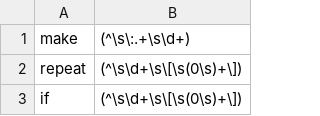
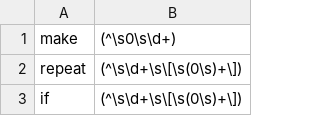
Before and after one commit to thnbgr/SLogo, a CSV file: src/commandRegexs.csv, drawn as a sheet; only a part is shown.

```diff
--- a/src/commandRegexs.csv
+++ b/src/commandRegexs.csv
@@ -1,2 +1,2 @@
-make,(^\s\:.+\s\d+)
+make,(^\s0\s\d+)
 repeat,(^\s\d+\s\[\s(0\s)+\])
```
Also changed, not shown: 25 other files.
